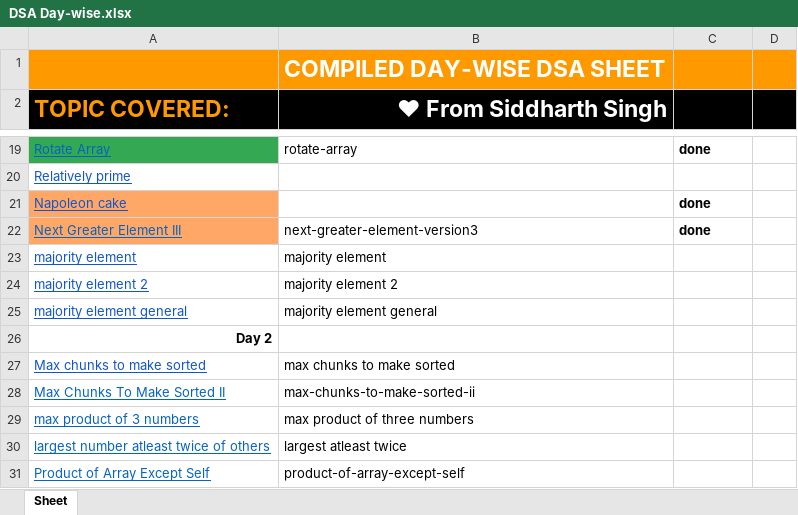
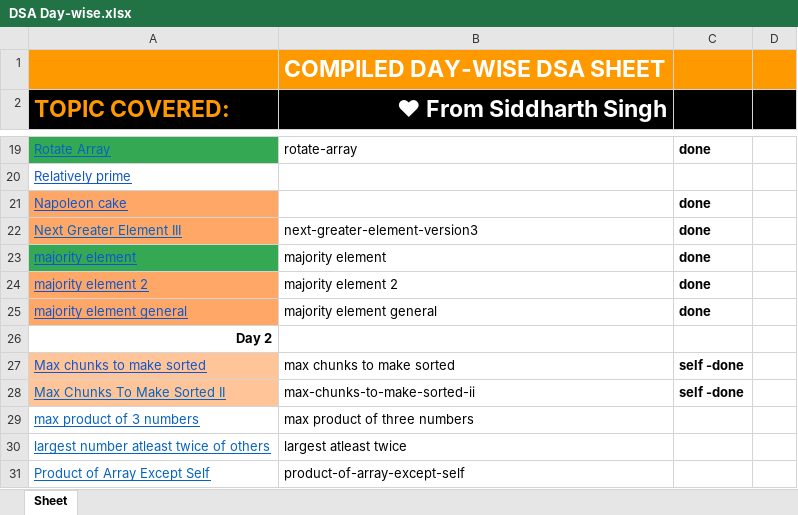
Before and after one commit to Arbazmalik/Ds-Algo-practice-questions, an Excel workbook: DSA Day-wise.xlsx, sheet Sheet, drawn as a sheet; only a part is shown, gaps mark what is left out; values as stored, in another font and other column widths than the file's, no borders; the diff names each change by its address in the sheet, - before the commit and + after, or states it on an @@ line.

```diff
--- a/DSA Day-wise.xlsx (sheet Sheet)
+++ b/DSA Day-wise.xlsx (sheet Sheet)
-A23 fill: none
+A23 fill: #34A853
-C23:C25: (empty)
+C23:C25: done
-A24:A25 fill: none
+A24:A25 fill: #FFA767
-A27:A28 fill: none
+A27:A28 fill: #FFC599
-C27:C28: (empty)
+C27:C28: self -done
```
Also changed, not shown: formulas that keep their value, 2 other files.
